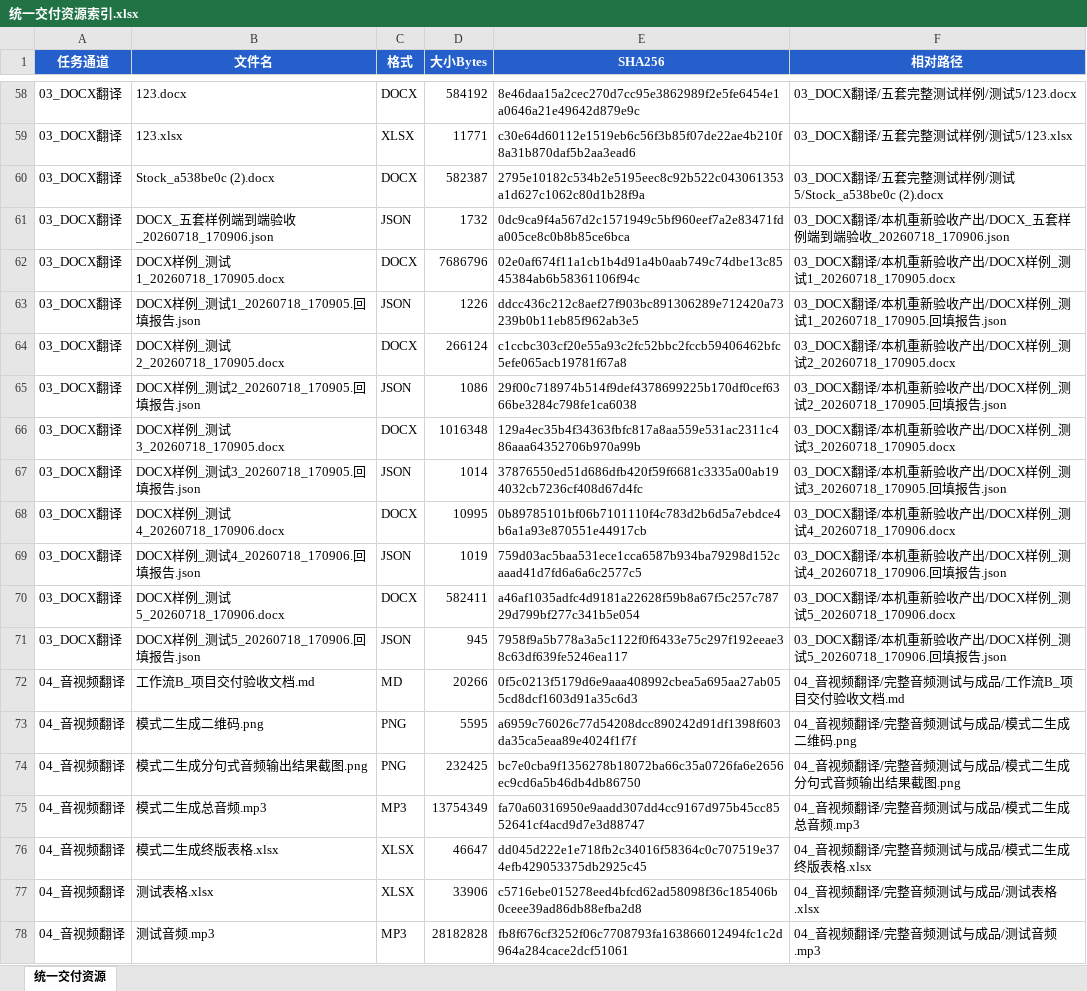
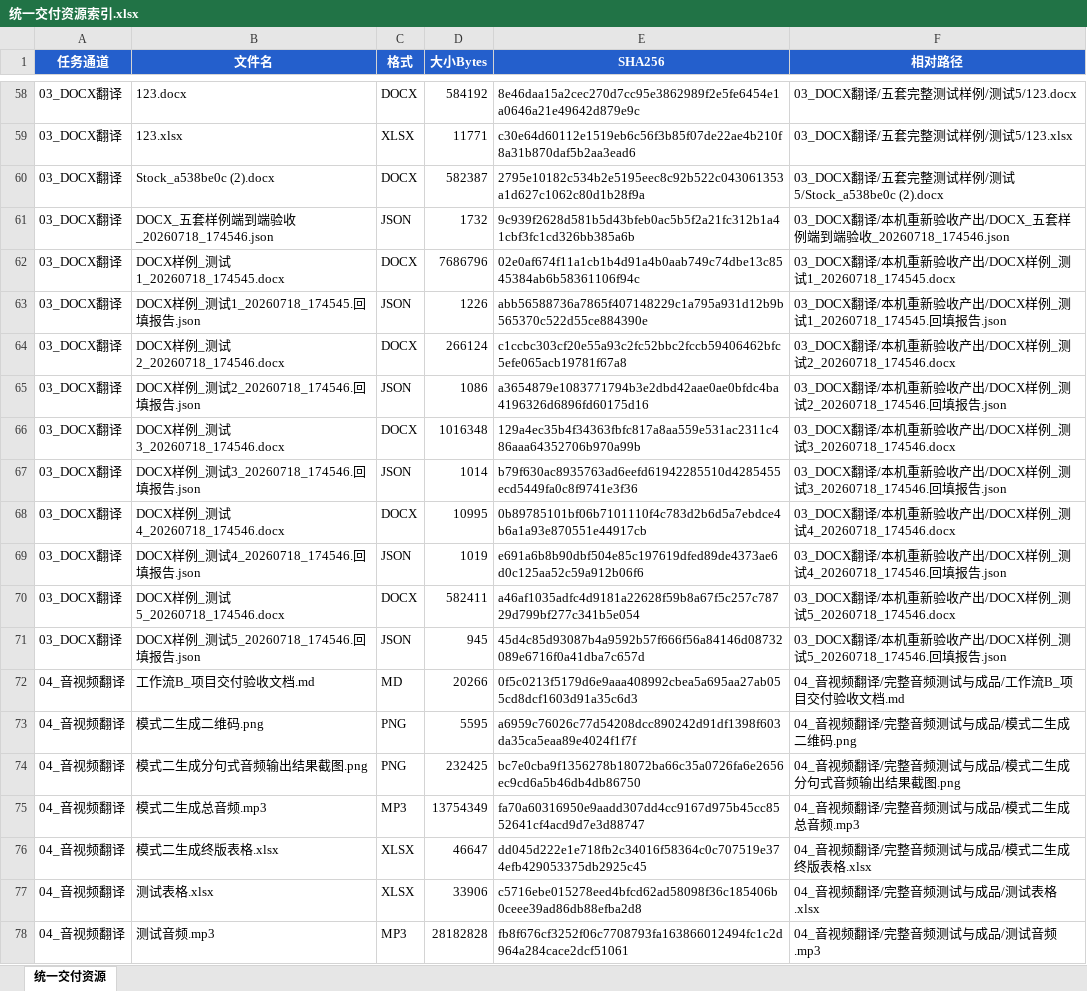
Before and after one commit to JoyceLeo326/translation-tech-agent-gui, an Excel workbook: collaboration/integration/final_outputs/ready_to_use/05_资源索引/统一交付资源索引.xlsx, sheet 统一交付资源, drawn as a sheet; only a part is shown, gaps mark what is left out; values as stored, in another font and other column widths than the file's, no borders; the diff covers the shown part only; the diff names each change by its address in the sheet, - before the commit and + after, or states it on an @@ line.

```diff
--- a/collaboration/integration/final_outputs/ready_to_use/05_资源索引/统一交付资源索引.xlsx (sheet 统一交付资源)
+++ b/collaboration/integration/final_outputs/ready_to_use/05_资源索引/统一交付资源索引.xlsx (sheet 统一交付资源)
-B61 (文件名): DOCX_五套样例端到端验收_20260718_170906.json
+B61 (文件名): DOCX_五套样例端到端验收_20260718_174546.json
-E61 (SHA256): 0dc9ca9f4a567d2c1571949c5bf960eef7a2e83471fda005ce8c0b8b85ce6bca
+E61 (SHA256): 9c939f2628d581b5d43bfeb0ac5b5f2a21fc312b1a41cbf3fc1cd326bb385a6b
-F61 (相对路径): …到端验收_20260718_170906.json
+F61 (相对路径): …到端验收_20260718_174546.json
-B62 (文件名): DOCX样例_测试1_20260718_170905.docx
+B62 (文件名): DOCX样例_测试1_20260718_174545.docx
-F62 (相对路径): …测试1_20260718_170905.docx
+F62 (相对路径): …测试1_20260718_174545.docx
-B63 (文件名): DOCX样例_测试1_20260718_170905.回填报告.json
+B63 (文件名): DOCX样例_测试1_20260718_174545.回填报告.json
-E63 (SHA256): ddcc436c212c8aef27f903bc891306289e712420a73239b0b11eb85f962ab3e5
+E63 (SHA256): abb56588736a7865f407148229c1a795a931d12b9b565370c522d55ce884390e
-F63 (相对路径): …例_测试1_20260718_170905.回填报告…
+F63 (相对路径): …例_测试1_20260718_174545.回填报告…
-B64 (文件名): DOCX样例_测试2_20260718_170905.docx
+B64 (文件名): DOCX样例_测试2_20260718_174546.docx
-F64 (相对路径): …测试2_20260718_170905.docx
+F64 (相对路径): …测试2_20260718_174546.docx
-B65 (文件名): DOCX样例_测试2_20260718_170905.回填报告.json
+B65 (文件名): DOCX样例_测试2_20260718_174546.回填报告.json
-E65 (SHA256): 29f00c718974b514f9def4378699225b170df0cef6366be3284c798fe1ca6038
+E65 (SHA256): a3654879e1083771794b3e2dbd42aae0ae0bfdc4ba4196326d6896fd60175d16
-F65 (相对路径): …例_测试2_20260718_170905.回填报告…
+F65 (相对路径): …例_测试2_20260718_174546.回填报告…
-B66 (文件名): DOCX样例_测试3_20260718_170905.docx
+B66 (文件名): DOCX样例_测试3_20260718_174546.docx
-F66 (相对路径): …测试3_20260718_170905.docx
+F66 (相对路径): …测试3_20260718_174546.docx
-B67 (文件名): DOCX样例_测试3_20260718_170905.回填报告.json
+B67 (文件名): DOCX样例_测试3_20260718_174546.回填报告.json
-E67 (SHA256): 37876550ed51d686dfb420f59f6681c3335a00ab194032cb7236cf408d67d4fc
+E67 (SHA256): b79f630ac8935763ad6eefd61942285510d4285455ecd5449fa0c8f9741e3f36
-F67 (相对路径): …例_测试3_20260718_170905.回填报告…
+F67 (相对路径): …例_测试3_20260718_174546.回填报告…
-B68 (文件名): DOCX样例_测试4_20260718_170906.docx
+B68 (文件名): DOCX样例_测试4_20260718_174546.docx
-F68 (相对路径): …测试4_20260718_170906.docx
+F68 (相对路径): …测试4_20260718_174546.docx
-B69 (文件名): DOCX样例_测试4_20260718_170906.回填报告.json
+B69 (文件名): DOCX样例_测试4_20260718_174546.回填报告.json
-E69 (SHA256): 759d03ac5baa531ece1cca6587b934ba79298d152caaad41d7fd6a6a6c2577c5
+E69 (SHA256): e691a6b8b90dbf504e85c197619dfed89de4373ae6d0c125aa52c59a912b06f6
-F69 (相对路径): …例_测试4_20260718_170906.回填报告…
+F69 (相对路径): …例_测试4_20260718_174546.回填报告…
-B70 (文件名): DOCX样例_测试5_20260718_170906.docx
+B70 (文件名): DOCX样例_测试5_20260718_174546.docx
-F70 (相对路径): …测试5_20260718_170906.docx
+F70 (相对路径): …测试5_20260718_174546.docx
-B71 (文件名): DOCX样例_测试5_20260718_170906.回填报告.json
+B71 (文件名): DOCX样例_测试5_20260718_174546.回填报告.json
-E71 (SHA256): 7958f9a5b778a3a5c1122f0f6433e75c297f192eeae38c63df639fe5246ea117
+E71 (SHA256): 45d4c85d93087b4a9592b57f666f56a84146d08732089e6716f0a41dba7c657d
-F71 (相对路径): …例_测试5_20260718_170906.回填报告…
+F71 (相对路径): …例_测试5_20260718_174546.回填报告…
```
Also changed, not shown: 8 edited cells elsewhere in this sheet, 41 other files.
